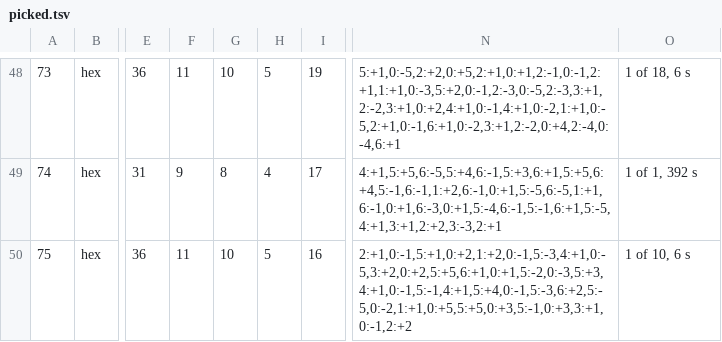
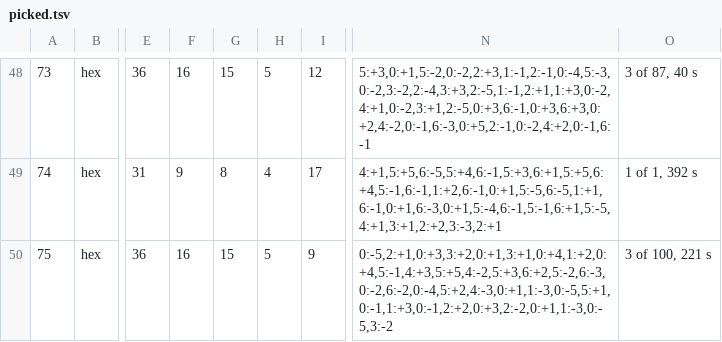
Before and after one commit to Screendead/unstir, a TSV file: scripts/lens-levels/picked.tsv, drawn as a sheet; only a part is shown, gaps mark what is left out; the diff covers the shown part only; the diff names each change by its address in the sheet, - before the commit and + after, or states it on an @@ line.

```diff
--- a/scripts/lens-levels/picked.tsv
+++ b/scripts/lens-levels/picked.tsv
-F48: 11
+F48: 16
-G48: 10
+G48: 15
-I48: 19
+I48: 12
-N48: 5:+1,0:-5,2:+2,0:+5,2:+1,0:+1,2:-1,0:-1,2:+1,1:+1,0:-3,5:+2,0:-1,2:-3,0:-5,2:-3,3:+1,2:-2,3:+1,0:+2,4:+1,0:-1,4:+1,0:-2,1:+1,0:-5,2:+1,0:-1,6:+1,0:-2,3:+1,2:-2,0:+4,2:-4,0:-4,6:+1
+N48: 5:+3,0:+1,5:-2,0:-2,2:+3,1:-1,2:-1,0:-4,5:-3,0:-2,3:-2,2:-4,3:+3,2:-5,1:-1,2:+1,1:+3,0:-2,4:+1,0:-2,3:+1,2:-5,0:+3,6:-1,0:+3,6:+3,0:+2,4:-2,0:-1,6:-3,0:+5,2:-1,0:-2,4:+2,0:-1,6:-1
-O48: 1 of 18, 6 s
+O48: 3 of 87, 40 s
-F50: 11
+F50: 16
-G50: 10
+G50: 15
-I50: 16
+I50: 9
-N50: 2:+1,0:-1,5:+1,0:+2,1:+2,0:-1,5:-3,4:+1,0:-5,3:+2,0:+2,5:+5,6:+1,0:+1,5:-2,0:-3,5:+3,4:+1,0:-1,5:-1,4:+1,5:+4,0:-1,5:-3,6:+2,5:-5,0:-2,1:+1,0:+5,5:+5,0:+3,5:-1,0:+3,3:+1,0:-1,2:+2
+N50: 0:-5,2:+1,0:+3,3:+2,0:+1,3:+1,0:+4,1:+2,0:+4,5:-1,4:+3,5:+5,4:-2,5:+3,6:+2,5:-2,6:-3,0:-2,6:-2,0:-4,5:+2,4:-3,0:+1,1:-3,0:-5,5:+1,0:-1,1:+3,0:-1,2:+2,0:+3,2:-2,0:+1,1:-3,0:-5,3:-2
-O50: 1 of 10, 6 s
+O50: 3 of 100, 221 s
```
Also changed, not shown: 30 edited cells elsewhere in this file, scripts/lens-levels/plan.tsv, 4 other files.
